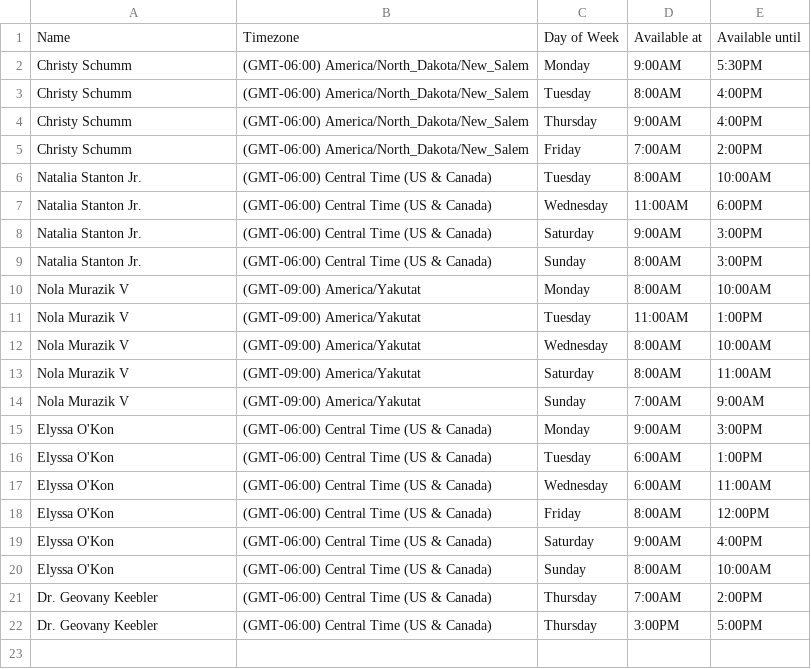
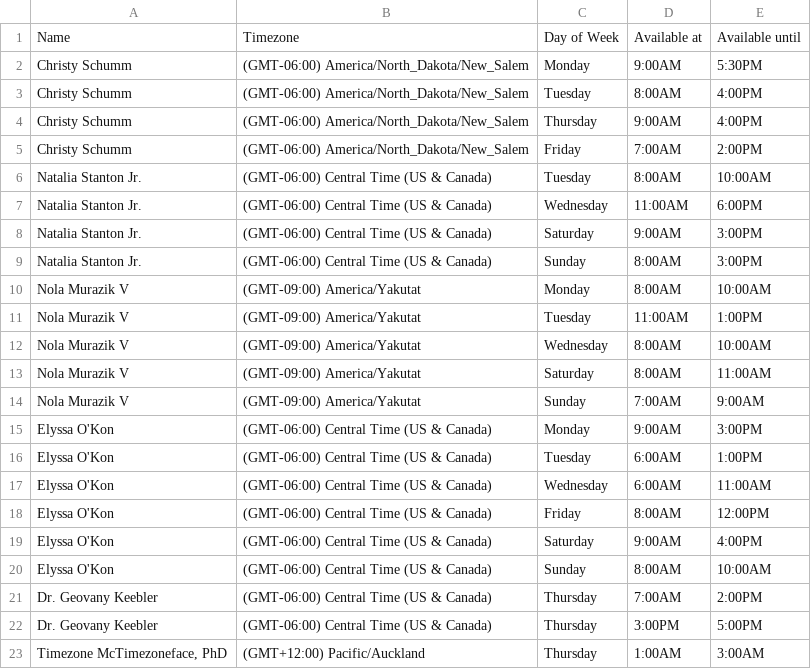
Before and after one commit to kkuchta/appointmentpalooza, a CSV file: backend/coaches.csv, drawn as a sheet.

Commit message:
Add an extreme timezone cloach for testing

```diff
--- a/backend/coaches.csv
+++ b/backend/coaches.csv
@@ -22 +22,2 @@ Dr. Geovany Keebler,(GMT-06:00) Central Time (US & Canada),Thursday, 7:00AM, 2:0
 Dr. Geovany Keebler,(GMT-06:00) Central Time (US & Canada),Thursday, 3:00PM, 5:00PM
+"Timezone McTimezoneface, PhD",(GMT+12:00) Pacific/Auckland,Thursday, 1:00AM, 3:00AM
```
